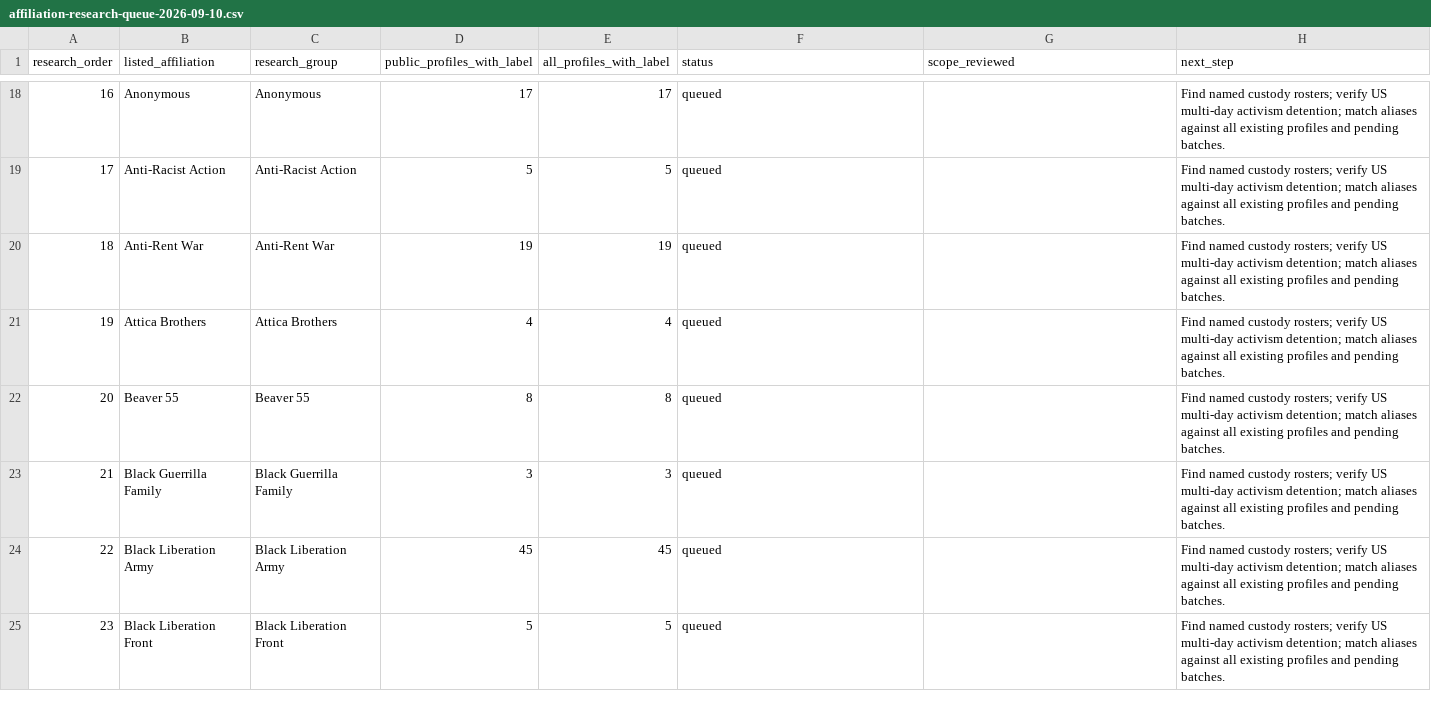
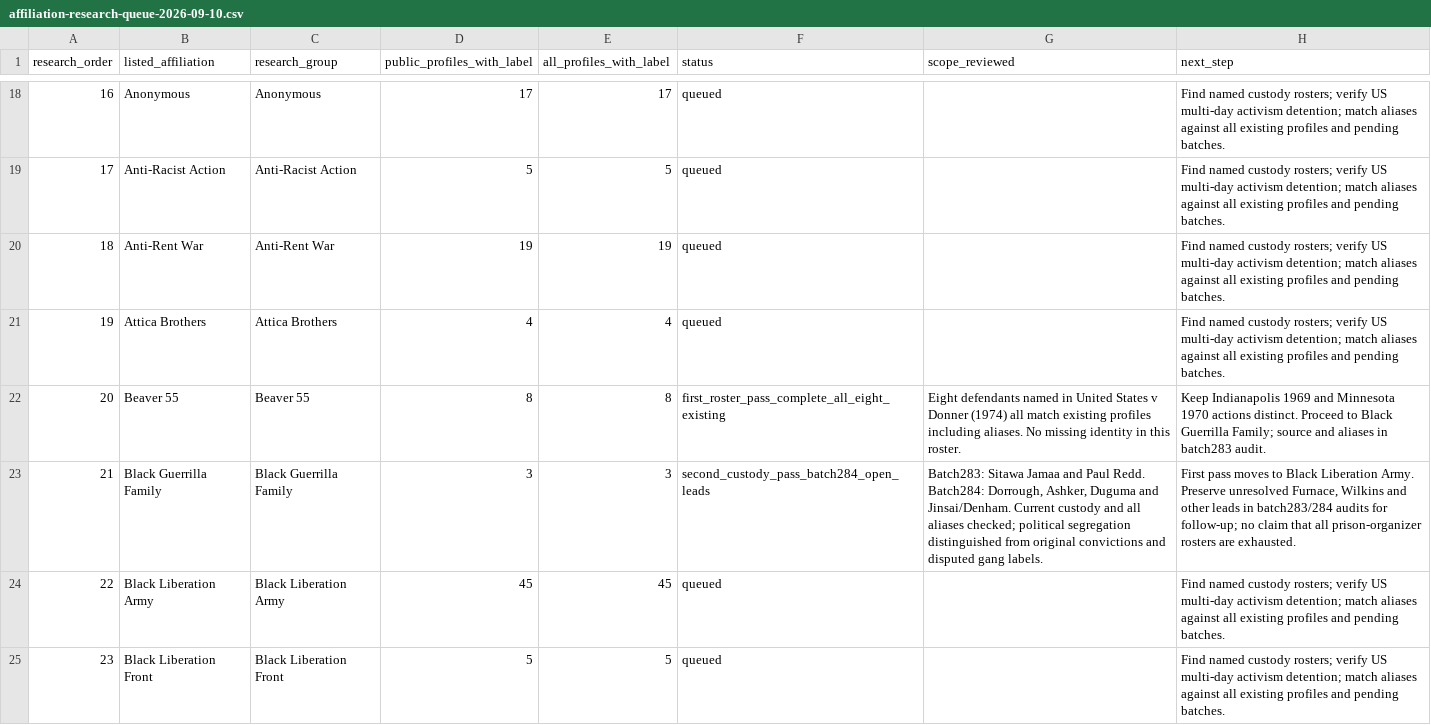
Before and after one commit to nativenewengland/NPPC-Website, a CSV file: database/data/audits/affiliation-research-queue-2026-09-10.csv, drawn as a sheet; only a part is shown, gaps mark what is left out.

Commit message:
Add four prison organizers and segregation cases in batch 284

```diff
--- a/database/data/audits/affiliation-research-queue-2026-09-10.csv
+++ b/database/data/audits/affiliation-research-queue-2026-09-10.csv
@@ -21,4 +21,4 @@ research_order,listed_affiliation,research_group,public_profiles_with_label,all_
 19,Attica Brothers,Attica Brothers,4,4,queued,,Find named custody rosters; verify US multi-day activism detention; match aliases against all existing profiles and pending batches.
-20,Beaver 55,Beaver 55,8,8,queued,,Find named custody rosters; verify US multi-day activism detention; match aliases against all existing profiles and pending batches.
-21,Black Guerrilla Family,Black Guerrilla Family,3,3,queued,,Find named custody rosters; verify US multi-day activism detention; match aliases against all existing profiles and pending batches.
+20,Beaver 55,Beaver 55,8,8,first_roster_pass_complete_all_eight_existing,Eight defendants named in United States v Donner (1974) all match existing profiles including aliases. No missing identity in this roster.,Keep Indianapolis 1969 and Minnesota 1970 actions distinct. Proceed to Black Guerrilla Family; source and aliases in batch283 audit.
+21,Black Guerrilla Family,Black Guerrilla Family,3,3,second_custody_pass_batch284_open_leads,"Batch283: Sitawa Jamaa and Paul Redd. Batch284: Dorrough, Ashker, Duguma and Jinsai/Denham. Current custody and all aliases checked; political segregation distinguished from original convictions and disputed gang labels.","First pass moves to Black Liberation Army. Preserve unresolved Furnace, Wilkins and other leads in batch283/284 audits for follow-up; no claim that all prison-organizer rosters are exhausted."
 22,Black Liberation Army,Black Liberation Army,45,45,queued,,Find named custody rosters; verify US multi-day activism detention; match aliases against all existing profiles and pending batches.
```
Also changed, not shown: 6 other files.
